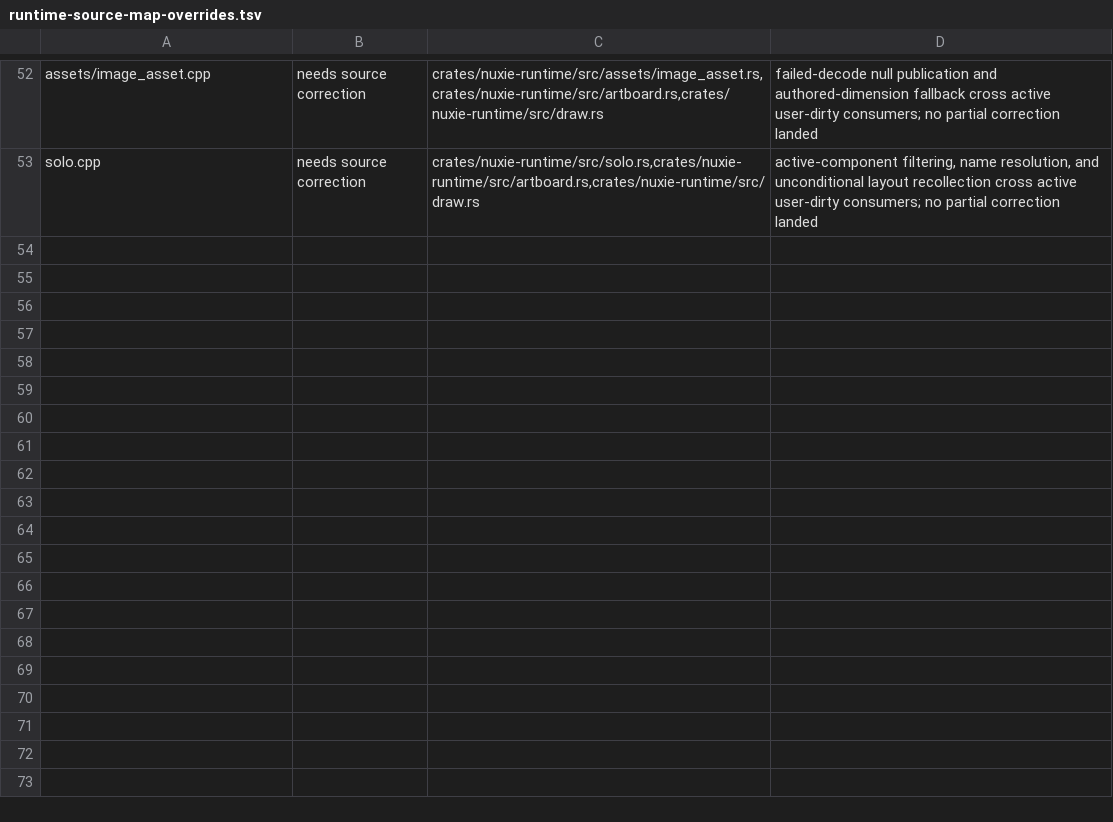
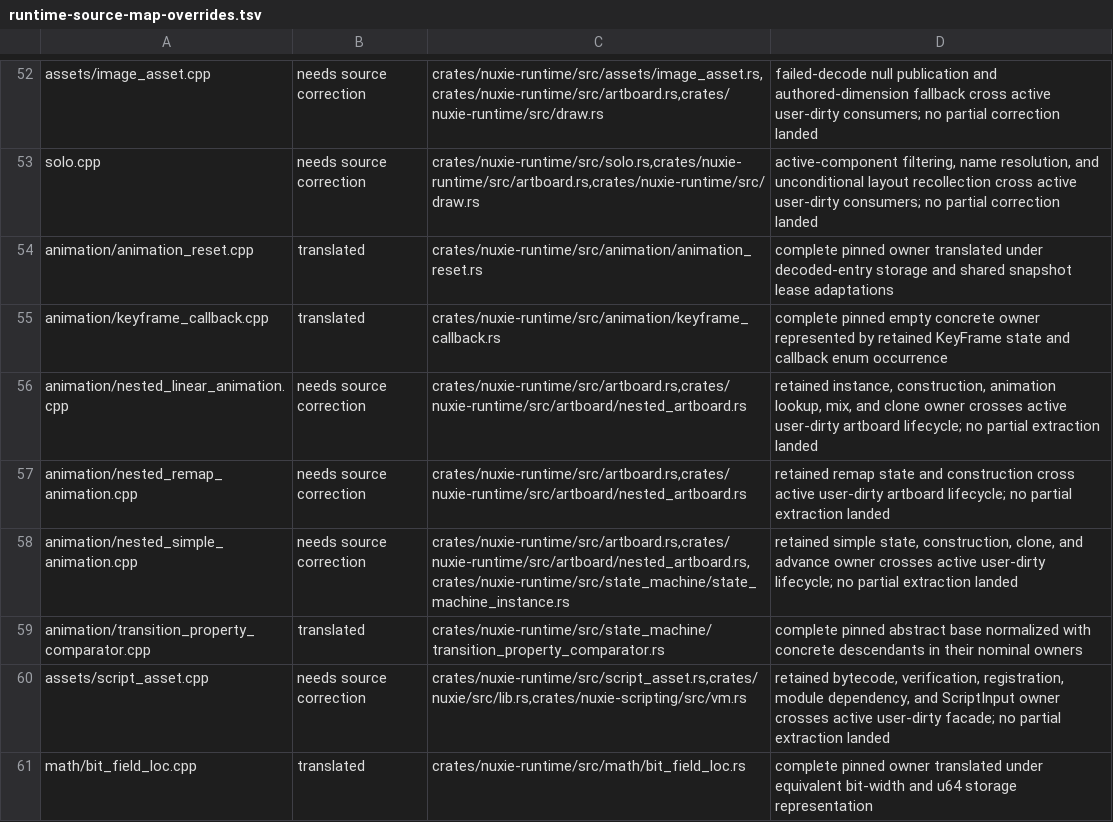
Before and after one commit to nuxieai/nuxie-runtime, a TSV file: docs/runtime-source-map-overrides.tsv, drawn as a sheet; only a part is shown, gaps mark what is left out.

Commit message:
Advance runtime source map

```diff
--- a/docs/runtime-source-map-overrides.tsv
+++ b/docs/runtime-source-map-overrides.tsv
@@ -53 +53,9 @@ assets/image_asset.cpp	needs source correction	crates/nuxie-runtime/src/assets/i
 solo.cpp	needs source correction	crates/nuxie-runtime/src/solo.rs,crates/nuxie-runtime/src/artboard.rs,crates/nuxie-runtime/src/draw.rs	active-component filtering, name resolution, and unconditional layout recollection cross active user-dirty consumers; no partial correction landed
+animation/animation_reset.cpp	translated	crates/nuxie-runtime/src/animation/animation_reset.rs	complete pinned owner translated under decoded-entry storage and shared snapshot lease adaptations
+animation/keyframe_callback.cpp	translated	crates/nuxie-runtime/src/animation/keyframe_callback.rs	complete pinned empty concrete owner represented by retained KeyFrame state and callback enum occurrence
+animation/nested_linear_animation.cpp	needs source correction	crates/nuxie-runtime/src/artboard.rs,crates/nuxie-runtime/src/artboard/nested_artboard.rs	retained instance, construction, animation lookup, mix, and clone owner crosses active user-dirty artboard lifecycle; no partial extraction landed
+animation/nested_remap_animation.cpp	needs source correction	crates/nuxie-runtime/src/artboard.rs,crates/nuxie-runtime/src/artboard/nested_artboard.rs	retained remap state and construction cross active user-dirty artboard lifecycle; no partial extraction landed
+animation/nested_simple_animation.cpp	needs source correction	crates/nuxie-runtime/src/artboard.rs,crates/nuxie-runtime/src/artboard/nested_artboard.rs,crates/nuxie-runtime/src/state_machine/state_machine_instance.rs	retained simple state, construction, clone, and advance owner crosses active user-dirty lifecycle; no partial extraction landed
+animation/transition_property_comparator.cpp	translated	crates/nuxie-runtime/src/state_machine/transition_property_comparator.rs	complete pinned abstract base normalized with concrete descendants in their nominal owners
+assets/script_asset.cpp	needs source correction	crates/nuxie-runtime/src/script_asset.rs,crates/nuxie/src/lib.rs,crates/nuxie-scripting/src/vm.rs	retained bytecode, verification, registration, module dependency, and ScriptInput owner crosses active user-dirty facade; no partial extraction landed
+math/bit_field_loc.cpp	translated	crates/nuxie-runtime/src/math/bit_field_loc.rs	complete pinned owner translated under equivalent bit-width and u64 storage representation
```
